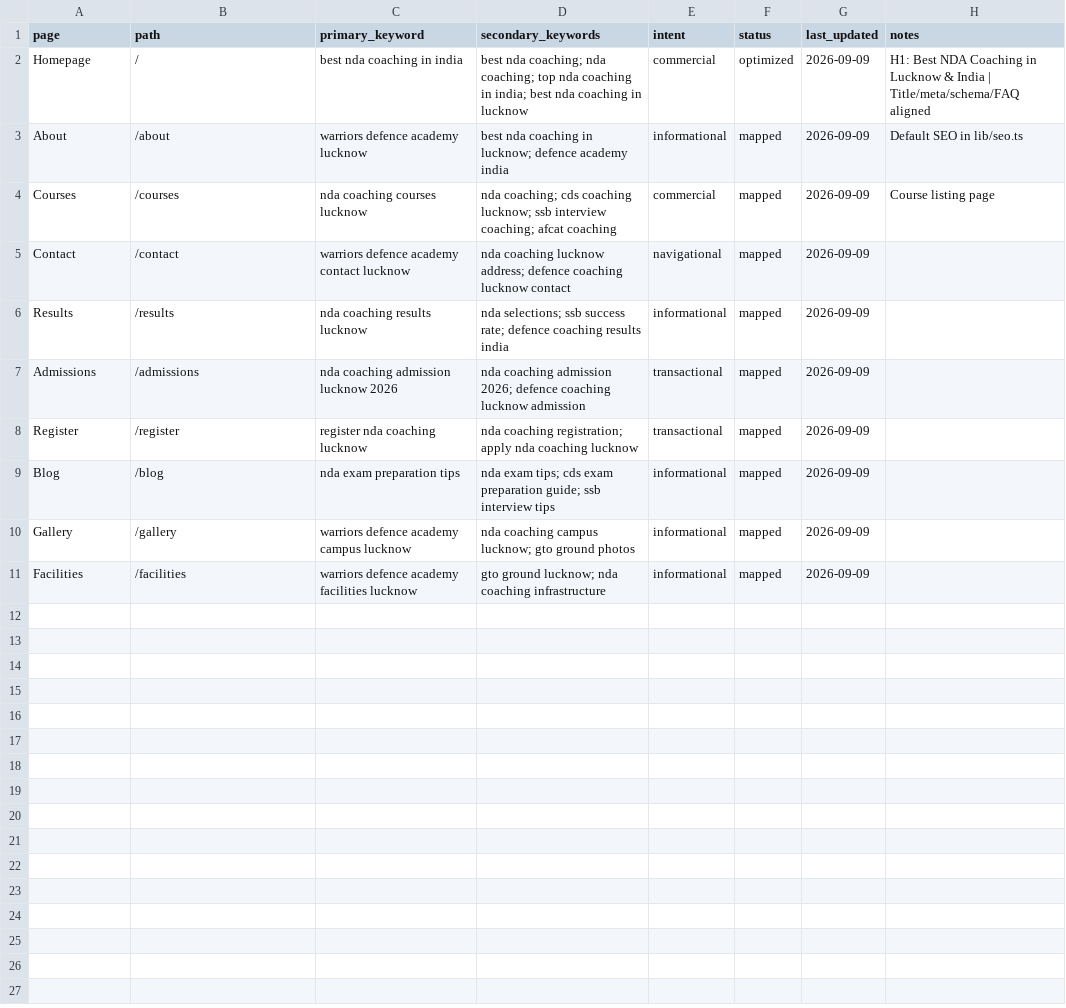
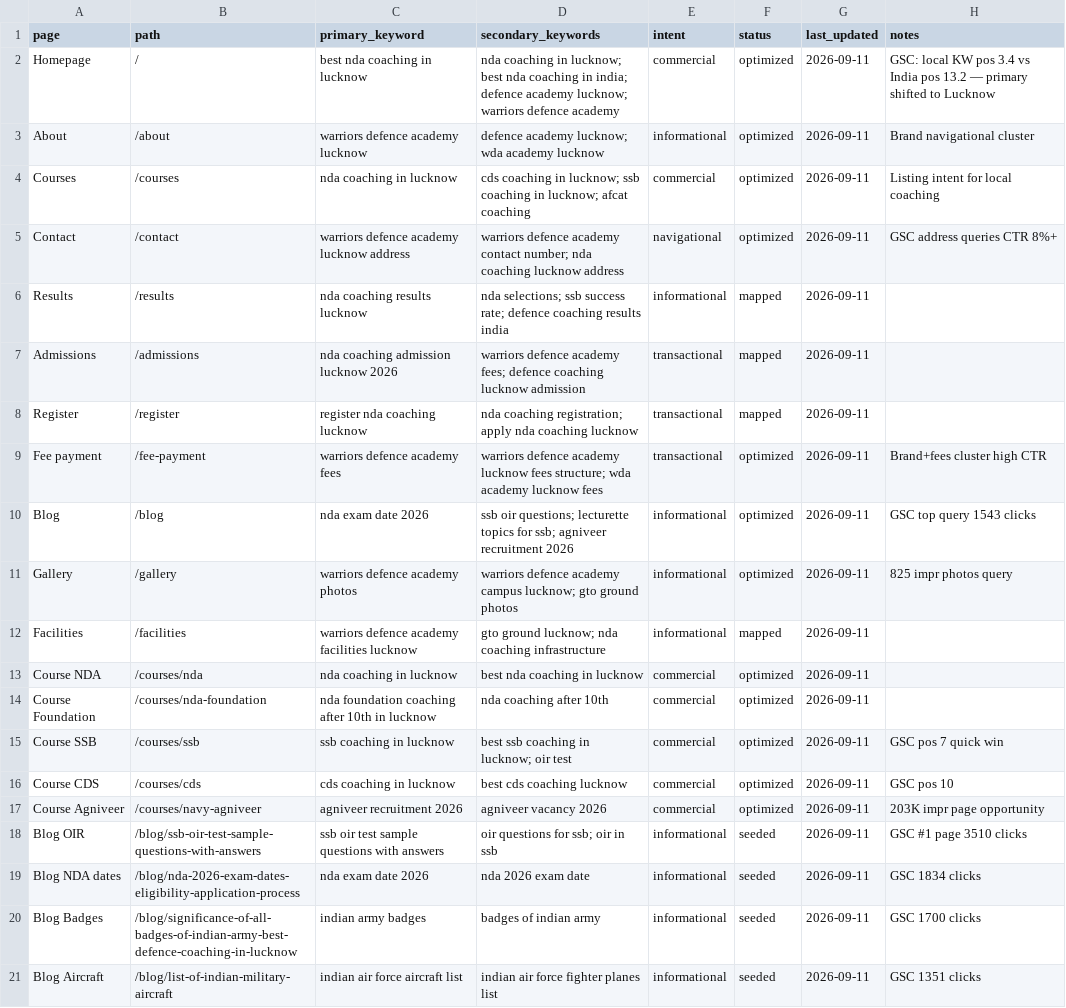
Before and after one commit to Warriors2025/ver0-warriors-defence-academy, a CSV file: seo/keyword-map.csv, drawn as a sheet; only a part is shown; the diff covers the shown part only.

```diff
--- a/seo/keyword-map.csv
+++ b/seo/keyword-map.csv
@@ -1,11 +1,21 @@
 page,path,primary_keyword,secondary_keywords,intent,status,last_updated,notes
-Homepage,/,best nda coaching in india,"best nda coaching; nda coaching; top nda coaching in india; best nda coaching in lucknow",commercial,optimized,2026-09-09,"H1: Best NDA Coaching in Lucknow & India | Title/meta/schema/FAQ aligned"
-About,/about,warriors defence academy lucknow,"best nda coaching in lucknow; defence academy india",informational,mapped,2026-09-09,Default SEO in lib/seo.ts
-Courses,/courses,nda coaching courses lucknow,"nda coaching; cds coaching lucknow; ssb interview coaching; afcat coaching",commercial,mapped,2026-09-09,Course listing page
-Contact,/contact,warriors defence academy contact lucknow,"nda coaching lucknow address; defence coaching lucknow contact",navigational,mapped,2026-09-09,
-Results,/results,nda coaching results lucknow,"nda selections; ssb success rate; defence coaching results india",informational,mapped,2026-09-09,
-Admissions,/admissions,nda coaching admission lucknow 2026,"nda coaching admission 2026; defence coaching lucknow admission",transactional,mapped,2026-09-09,
-Register,/register,register nda coaching lucknow,"nda coaching registration; apply nda coaching lucknow",transactional,mapped,2026-09-09,
-Blog,/blog,nda exam preparation tips,"nda exam tips; cds exam preparation guide; ssb interview tips",informational,mapped,2026-09-09,
-Gallery,/gallery,warriors defence academy campus lucknow,"nda coaching campus lucknow; gto ground photos",informational,mapped,2026-09-09,
-Facilities,/facilities,warriors defence academy facilities lucknow,"gto ground lucknow; nda coaching infrastructure",informational,mapped,2026-09-09,
+Homepage,/,best nda coaching in lucknow,"nda coaching in lucknow; best nda coaching in india; defence academy lucknow; warriors defence academy",commercial,optimized,2026-09-11,"GSC: local KW pos 3.4 vs India pos 13.2 — primary shifted to Lucknow"
+About,/about,warriors defence academy lucknow,"defence academy lucknow; wda academy lucknow",informational,optimized,2026-09-11,Brand navigational cluster
+Courses,/courses,nda coaching in lucknow,"cds coaching in lucknow; ssb coaching in lucknow; afcat coaching",commercial,optimized,2026-09-11,Listing intent for local coaching
+Contact,/contact,warriors defence academy lucknow address,"warriors defence academy contact number; nda coaching lucknow address",navigational,optimized,2026-09-11,GSC address queries CTR 8%+
+Results,/results,nda coaching results lucknow,"nda selections; ssb success rate; defence coaching results india",informational,mapped,2026-09-11,
+Admissions,/admissions,nda coaching admission lucknow 2026,"warriors defence academy fees; defence coaching lucknow admission",transactional,mapped,2026-09-11,
+Register,/register,register nda coaching lucknow,"nda coaching registration; apply nda coaching lucknow",transactional,mapped,2026-09-11,
+Fee payment,/fee-payment,warriors defence academy fees,"warriors defence academy lucknow fees structure; wda academy lucknow fees",transactional,optimized,2026-09-11,Brand+fees cluster high CTR
+Blog,/blog,nda exam date 2026,"ssb oir questions; lecturette topics for ssb; agniveer recruitment 2026",informational,optimized,2026-09-11,GSC top query 1543 clicks
+Gallery,/gallery,warriors defence academy photos,"warriors defence academy campus lucknow; gto ground photos",informational,optimized,2026-09-11,825 impr photos query
+Facilities,/facilities,warriors defence academy facilities lucknow,"gto ground lucknow; nda coaching infrastructure",informational,mapped,2026-09-11,
+Course NDA,/courses/nda,nda coaching in lucknow,"best nda coaching in lucknow",commercial,optimized,2026-09-11,
+Course Foundation,/courses/nda-foundation,nda foundation coaching after 10th in lucknow,"nda coaching after 10th",commercial,optimized,2026-09-11,
+Course SSB,/courses/ssb,ssb coaching in lucknow,"best ssb coaching in lucknow; oir test",commercial,optimized,2026-09-11,GSC pos 7 quick win
+Course CDS,/courses/cds,cds coaching in lucknow,"best cds coaching lucknow",commercial,optimized,2026-09-11,GSC pos 10
+Course Agniveer,/courses/navy-agniveer,agniveer recruitment 2026,"agniveer vacancy 2026",commercial,optimized,2026-09-11,203K impr page opportunity
+Blog OIR,/blog/ssb-oir-test-sample-questions-with-answers,ssb oir test sample questions with answers,"oir questions for ssb; oir in ssb",informational,seeded,2026-09-11,GSC #1 page 3510 clicks
+Blog NDA dates,/blog/nda-2026-exam-dates-eligibility-application-process,nda exam date 2026,"nda 2026 exam date",informational,seeded,2026-09-11,GSC 1834 clicks
+Blog Badges,/blog/significance-of-all-badges-of-indian-army-best-defence-coaching-in-lucknow,indian army badges,"badges of indian army",informational,seeded,2026-09-11,GSC 1700 clicks
+Blog Aircraft,/blog/list-of-indian-military-aircraft,indian air force aircraft list,"indian air force fighter planes list",informational,seeded,2026-09-11,GSC 1351 clicks
```
Also changed, not shown: 3 added rows elsewhere in this file, 19 other files.
